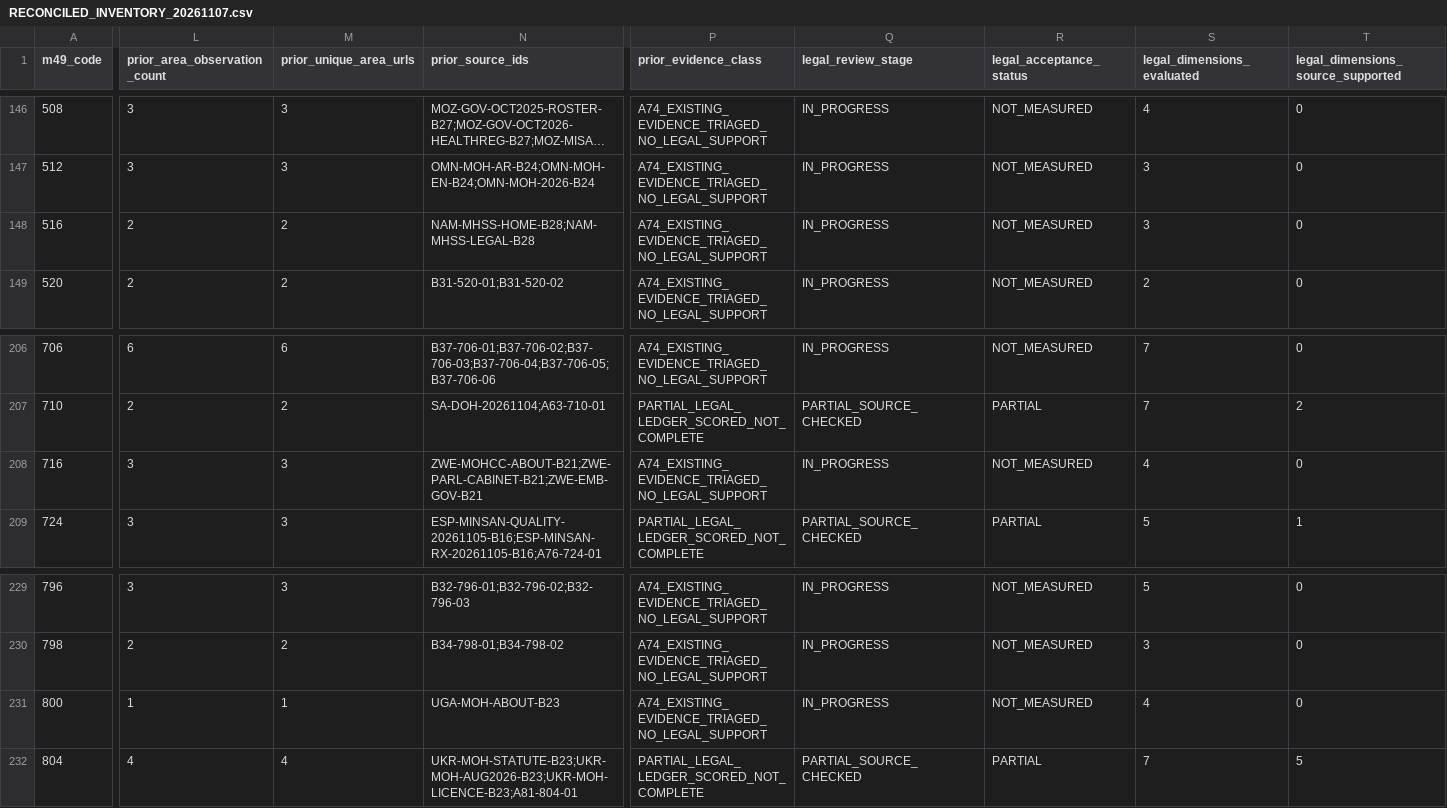
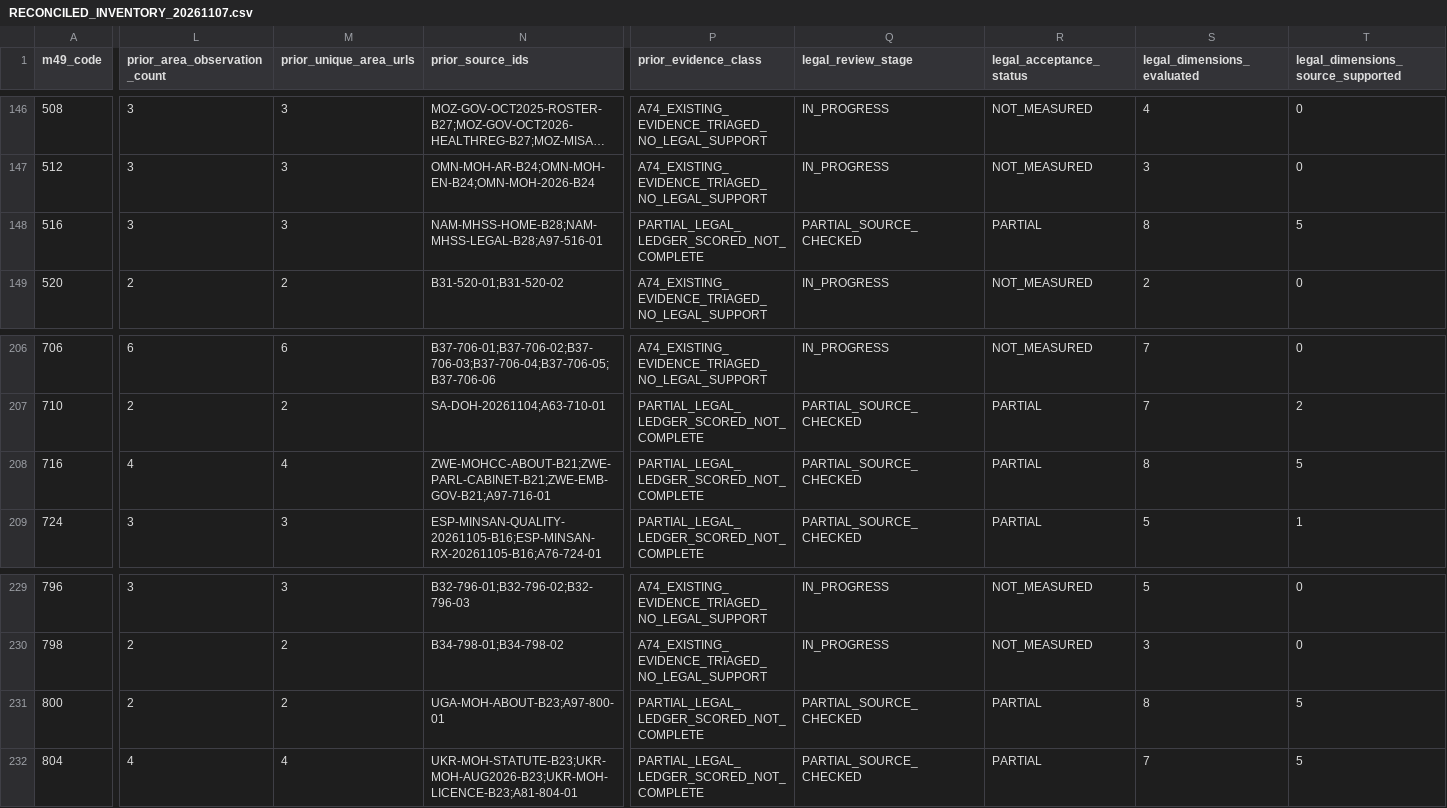
Before and after one commit to PortalHunter/Ethnicy-Based-Optimal-Weight, a CSV file: docs/atlas/handoffs/team-a/RECONCILED_INVENTORY_20261107.csv, drawn as a sheet; only a part is shown, gaps mark what is left out; long unchanged cells end in …; the diff covers the shown part only; the diff names each change by its address in the sheet, - before the commit and + after, or states it on an @@ line.

```diff
--- a/docs/atlas/handoffs/team-a/RECONCILED_INVENTORY_20261107.csv
+++ b/docs/atlas/handoffs/team-a/RECONCILED_INVENTORY_20261107.csv
-L148 (prior_area_observation_count): 2
+L148 (prior_area_observation_count): 3
-M148 (prior_unique_area_urls): 2
+M148 (prior_unique_area_urls): 3
-N148 (prior_source_ids): NAM-MHSS-HOME-B28;NAM-MHSS-LEGAL-B28
+N148 (prior_source_ids): NAM-MHSS-HOME-B28;NAM-MHSS-LEGAL-B28;A97-516-01
-P148 (prior_evidence_class): A74_EXISTING_EVIDENCE_TRIAGED_NO_LEGAL_SUPPORT
+P148 (prior_evidence_class): PARTIAL_LEGAL_LEDGER_SCORED_NOT_COMPLETE
-Q148 (legal_review_stage): IN_PROGRESS
+Q148 (legal_review_stage): PARTIAL_SOURCE_CHECKED
-R148 (legal_acceptance_status): NOT_MEASURED
+R148 (legal_acceptance_status): PARTIAL
-S148 (legal_dimensions_evaluated): 3
+S148 (legal_dimensions_evaluated): 8
-T148: 0
+T148: 5
-L208 (prior_area_observation_count): 3
+L208 (prior_area_observation_count): 4
-M208 (prior_unique_area_urls): 3
+M208 (prior_unique_area_urls): 4
-N208 (prior_source_ids): ZWE-MOHCC-ABOUT-B21;ZWE-PARL-CABINET-B21;ZWE-EMB-GOV-B21
+N208 (prior_source_ids): ZWE-MOHCC-ABOUT-B21;ZWE-PARL-CABINET-B21;ZWE-EMB-GOV-B21;A97-716-01
-P208 (prior_evidence_class): A74_EXISTING_EVIDENCE_TRIAGED_NO_LEGAL_SUPPORT
+P208 (prior_evidence_class): PARTIAL_LEGAL_LEDGER_SCORED_NOT_COMPLETE
-Q208 (legal_review_stage): IN_PROGRESS
+Q208 (legal_review_stage): PARTIAL_SOURCE_CHECKED
-R208 (legal_acceptance_status): NOT_MEASURED
+R208 (legal_acceptance_status): PARTIAL
-S208 (legal_dimensions_evaluated): 4
+S208 (legal_dimensions_evaluated): 8
-T208: 0
+T208: 5
-L231 (prior_area_observation_count): 1
+L231 (prior_area_observation_count): 2
-M231 (prior_unique_area_urls): 1
+M231 (prior_unique_area_urls): 2
-N231 (prior_source_ids): UGA-MOH-ABOUT-B23
+N231 (prior_source_ids): UGA-MOH-ABOUT-B23;A97-800-01
-P231 (prior_evidence_class): A74_EXISTING_EVIDENCE_TRIAGED_NO_LEGAL_SUPPORT
+P231 (prior_evidence_class): PARTIAL_LEGAL_LEDGER_SCORED_NOT_COMPLETE
-Q231 (legal_review_stage): IN_PROGRESS
+Q231 (legal_review_stage): PARTIAL_SOURCE_CHECKED
-R231 (legal_acceptance_status): NOT_MEASURED
+R231 (legal_acceptance_status): PARTIAL
-S231 (legal_dimensions_evaluated): 4
+S231 (legal_dimensions_evaluated): 8
-T231: 0
+T231: 5
```
Also changed, not shown: 35 edited cells elsewhere in this file, docs/atlas/handoffs/team-a/PRIORITIZED_BACKLOG_20261107.csv, docs/atlas/handoffs/team-a/PROVENANCE.csv, 4 other files.
